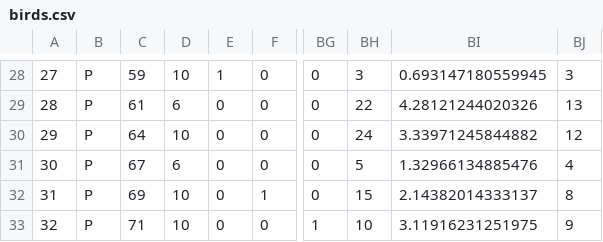
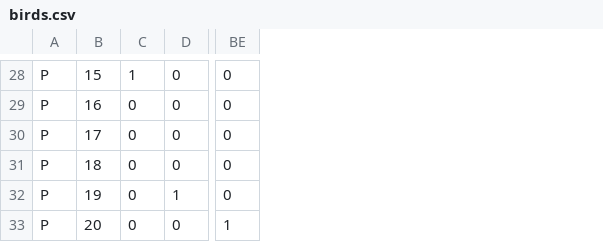
Before and after one commit to cnell-usgs/R_vis, a CSV file: richness/example/birds.csv, drawn as a sheet; only a part is shown, gaps mark what is left out; removed rows and columns are numbered as before the commit, all else as after; the diff covers the shown part only; the diff names each change by its address in the sheet, - before the commit and + after, or states it on an @@ line.

```diff
--- a/richness/example/birds.csv
+++ b/richness/example/birds.csv
-column A, rows 28-33: 27 | 28 | 29 | 30 | 31 | 32
-column D, rows 28-33: 10 | 6 | 10 | 6 | 10 | 10
-column BH, rows 28-33: 3 | 22 | 24 | 5 | 15 | 10
-column BI, rows 28-33: 0.693147180559945 | 4.28121244020326 | 3.33971245844882 | 1.32966134885476 | 2.14382014333137 | 3.11916231251975
-column BJ, rows 28-33: 3 | 13 | 12 | 4 | 8 | 9
-B28: 59
+B28: 15
-B29: 61
+B29: 16
-B30: 64
+B30: 17
-B31: 67
+B31: 18
-B32: 69
+B32: 19
-B33: 71
+B33: 20
```
Also changed, not shown: 1 added row, 1 removed row and 25 edited cells elsewhere in this file.
